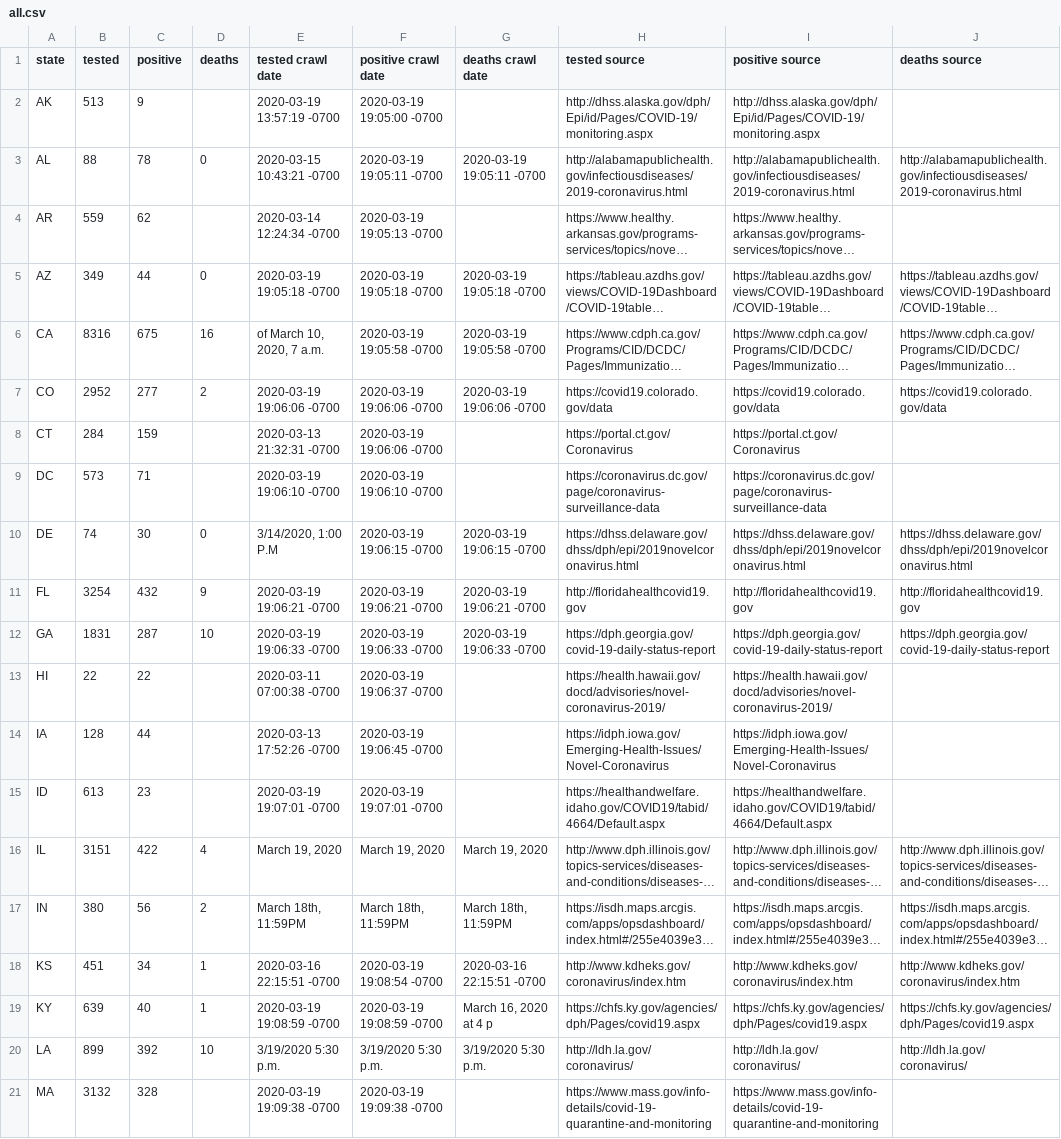
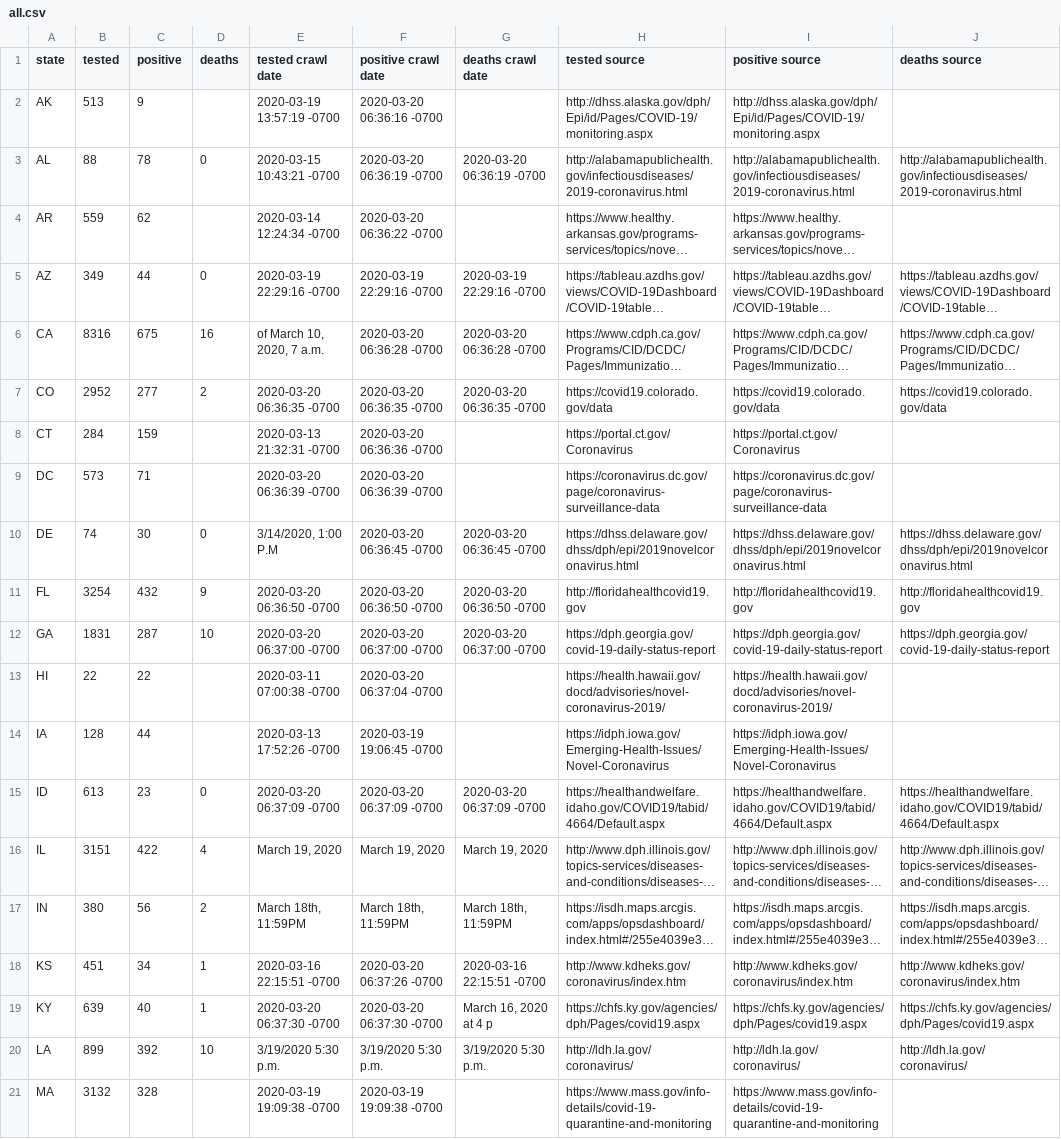
Before and after one commit to timmywheels/crawl-and-parse, a CSV file: all.csv, drawn as a sheet; only a part is shown; long unchanged cells end in …; the diff covers the shown part only; the diff names each change by its address in the sheet, - before the commit and + after, or states it on an @@ line.

```diff
--- a/all.csv
+++ b/all.csv
-F2 (positive crawl date): 2020-03-19 19:05:00 -0700
+F2 (positive crawl date): 2020-03-20 06:36:16 -0700
-F3 (positive crawl date): 2020-03-19 19:05:11 -0700
+F3 (positive crawl date): 2020-03-20 06:36:19 -0700
-G3 (deaths crawl date): 2020-03-19 19:05:11 -0700
+G3 (deaths crawl date): 2020-03-20 06:36:19 -0700
-F4 (positive crawl date): 2020-03-19 19:05:13 -0700
+F4 (positive crawl date): 2020-03-20 06:36:22 -0700
-E5 (tested crawl date): 2020-03-19 19:05:18 -0700
+E5 (tested crawl date): 2020-03-19 22:29:16 -0700
-F5 (positive crawl date): 2020-03-19 19:05:18 -0700
+F5 (positive crawl date): 2020-03-19 22:29:16 -0700
-G5 (deaths crawl date): 2020-03-19 19:05:18 -0700
+G5 (deaths crawl date): 2020-03-19 22:29:16 -0700
-F6 (positive crawl date): 2020-03-19 19:05:58 -0700
+F6 (positive crawl date): 2020-03-20 06:36:28 -0700
-G6 (deaths crawl date): 2020-03-19 19:05:58 -0700
+G6 (deaths crawl date): 2020-03-20 06:36:28 -0700
-E7 (tested crawl date): 2020-03-19 19:06:06 -0700
+E7 (tested crawl date): 2020-03-20 06:36:35 -0700
-F7 (positive crawl date): 2020-03-19 19:06:06 -0700
+F7 (positive crawl date): 2020-03-20 06:36:35 -0700
-G7 (deaths crawl date): 2020-03-19 19:06:06 -0700
+G7 (deaths crawl date): 2020-03-20 06:36:35 -0700
-F8 (positive crawl date): 2020-03-19 19:06:06 -0700
+F8 (positive crawl date): 2020-03-20 06:36:36 -0700
-E9 (tested crawl date): 2020-03-19 19:06:10 -0700
+E9 (tested crawl date): 2020-03-20 06:36:39 -0700
-F9 (positive crawl date): 2020-03-19 19:06:10 -0700
+F9 (positive crawl date): 2020-03-20 06:36:39 -0700
-F10 (positive crawl date): 2020-03-19 19:06:15 -0700
+F10 (positive crawl date): 2020-03-20 06:36:45 -0700
-G10 (deaths crawl date): 2020-03-19 19:06:15 -0700
+G10 (deaths crawl date): 2020-03-20 06:36:45 -0700
-E11 (tested crawl date): 2020-03-19 19:06:21 -0700
+E11 (tested crawl date): 2020-03-20 06:36:50 -0700
-F11 (positive crawl date): 2020-03-19 19:06:21 -0700
+F11 (positive crawl date): 2020-03-20 06:36:50 -0700
-G11 (deaths crawl date): 2020-03-19 19:06:21 -0700
+G11 (deaths crawl date): 2020-03-20 06:36:50 -0700
-E12 (tested crawl date): 2020-03-19 19:06:33 -0700
+E12 (tested crawl date): 2020-03-20 06:37:00 -0700
-F12 (positive crawl date): 2020-03-19 19:06:33 -0700
+F12 (positive crawl date): 2020-03-20 06:37:00 -0700
-G12 (deaths crawl date): 2020-03-19 19:06:33 -0700
+G12 (deaths crawl date): 2020-03-20 06:37:00 -0700
-F13 (positive crawl date): 2020-03-19 19:06:37 -0700
+F13 (positive crawl date): 2020-03-20 06:37:04 -0700
-D15 (deaths): (empty)
+D15 (deaths): 0
-E15 (tested crawl date): 2020-03-19 19:07:01 -0700
+E15 (tested crawl date): 2020-03-20 06:37:09 -0700
-F15 (positive crawl date): 2020-03-19 19:07:01 -0700
+F15 (positive crawl date): 2020-03-20 06:37:09 -0700
-G15 (deaths crawl date): (empty)
+G15 (deaths crawl date): 2020-03-20 06:37:09 -0700
-J15 (deaths source): (empty)
+J15 (deaths source): https://healthandwelfare.idaho.gov/COVID19/tabid/4664/Default.aspx
-F18 (positive crawl date): 2020-03-19 19:08:54 -0700
+F18 (positive crawl date): 2020-03-20 06:37:26 -0700
-E19 (tested crawl date): 2020-03-19 19:08:59 -0700
+E19 (tested crawl date): 2020-03-20 06:37:30 -0700
-F19 (positive crawl date): 2020-03-19 19:08:59 -0700
+F19 (positive crawl date): 2020-03-20 06:37:30 -0700
```
Also changed, not shown: 62 edited cells elsewhere in this file, 1 other file.
